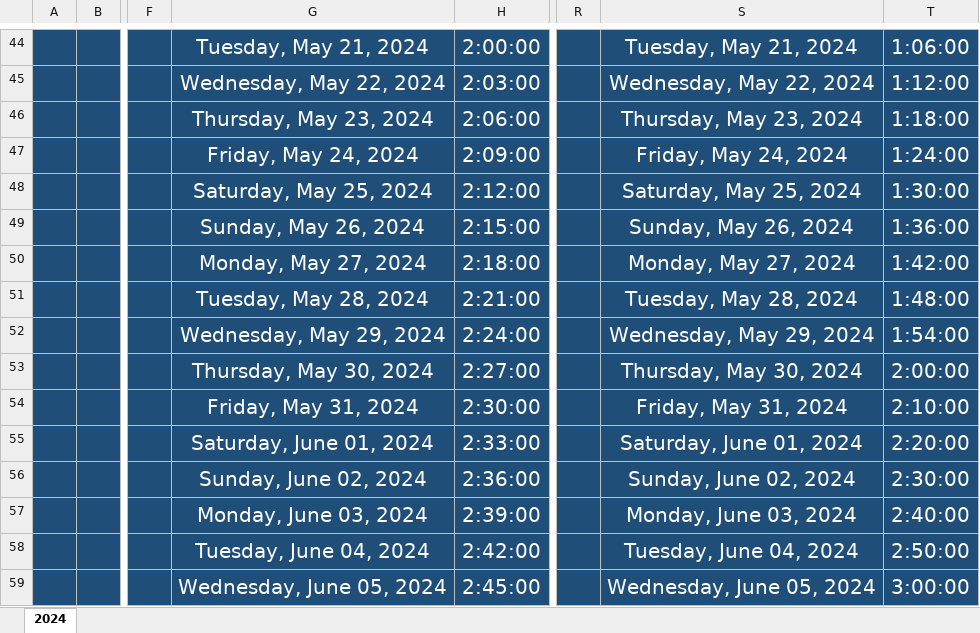
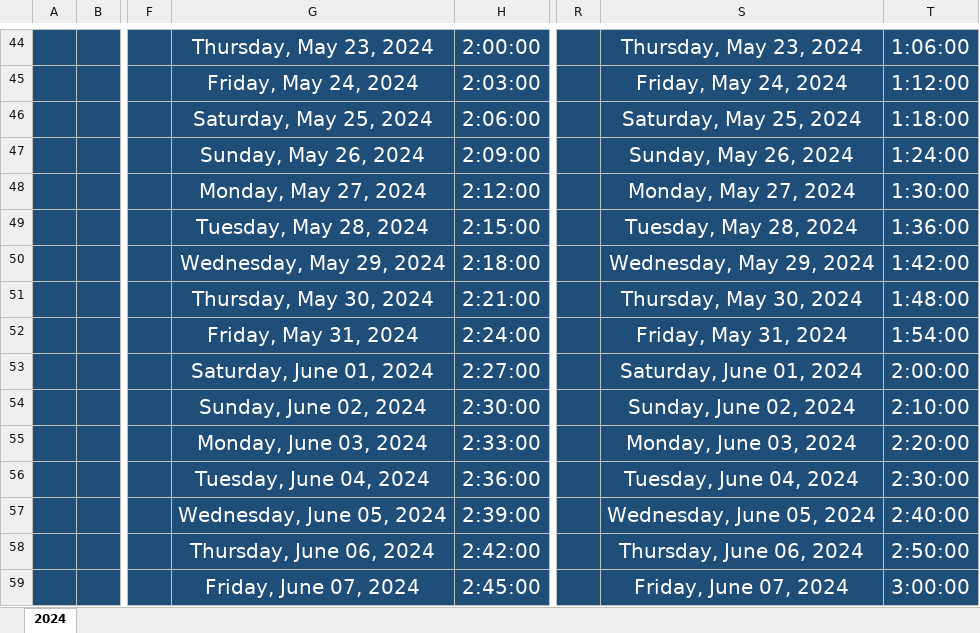
Before and after one commit to Mostafa-El-Masry/dashboard-V.2, an Excel workbook: track.xlsx, sheet 2024, drawn as a sheet; only a part is shown, gaps mark what is left out; values as stored, in another font and other column widths than the file's, no borders; table styles not drawn; the diff covers the shown part only; the diff names each change by its address in the sheet, - before the commit and + after, or states it on an @@ line.

```diff
--- a/track.xlsx (sheet 2024)
+++ b/track.xlsx (sheet 2024)
-G44: Tuesday, May 21, 2024
+G44: Thursday, May 23, 2024
-S44: Tuesday, May 21, 2024
+S44: Thursday, May 23, 2024
-G45: Wednesday, May 22, 2024
+G45: Friday, May 24, 2024
-S45: Wednesday, May 22, 2024
+S45: Friday, May 24, 2024
-G46: Thursday, May 23, 2024
+G46: Saturday, May 25, 2024
-S46: Thursday, May 23, 2024
+S46: Saturday, May 25, 2024
-G47: Friday, May 24, 2024
+G47: Sunday, May 26, 2024
-S47: Friday, May 24, 2024
+S47: Sunday, May 26, 2024
-G48: Saturday, May 25, 2024
+G48: Monday, May 27, 2024
-S48: Saturday, May 25, 2024
+S48: Monday, May 27, 2024
-G49: Sunday, May 26, 2024
+G49: Tuesday, May 28, 2024
-S49: Sunday, May 26, 2024
+S49: Tuesday, May 28, 2024
-G50: Monday, May 27, 2024
+G50: Wednesday, May 29, 2024
-S50: Monday, May 27, 2024
+S50: Wednesday, May 29, 2024
-G51: Tuesday, May 28, 2024
+G51: Thursday, May 30, 2024
-S51: Tuesday, May 28, 2024
+S51: Thursday, May 30, 2024
-G52: Wednesday, May 29, 2024
+G52: Friday, May 31, 2024
-S52: Wednesday, May 29, 2024
+S52: Friday, May 31, 2024
-G53: Thursday, May 30, 2024
+G53: Saturday, June 01, 2024
-S53: Thursday, May 30, 2024
+S53: Saturday, June 01, 2024
-G54: Friday, May 31, 2024
+G54: Sunday, June 02, 2024
-S54: Friday, May 31, 2024
+S54: Sunday, June 02, 2024
-G55: Saturday, June 01, 2024
+G55: Monday, June 03, 2024
-S55: Saturday, June 01, 2024
+S55: Monday, June 03, 2024
-G56: Sunday, June 02, 2024
+G56: Tuesday, June 04, 2024
-S56: Sunday, June 02, 2024
+S56: Tuesday, June 04, 2024
-G57: Monday, June 03, 2024
+G57: Wednesday, June 05, 2024
-S57: Monday, June 03, 2024
+S57: Wednesday, June 05, 2024
-G58: Tuesday, June 04, 2024
+G58: Thursday, June 06, 2024
-S58: Tuesday, June 04, 2024
+S58: Thursday, June 06, 2024
-G59: Wednesday, June 05, 2024
+G59: Friday, June 07, 2024
-S59: Wednesday, June 05, 2024
+S59: Friday, June 07, 2024
```
Also changed, not shown: 117 edited cells elsewhere in this sheet, 38 other files.
